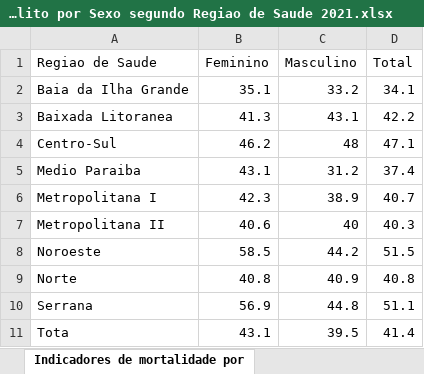
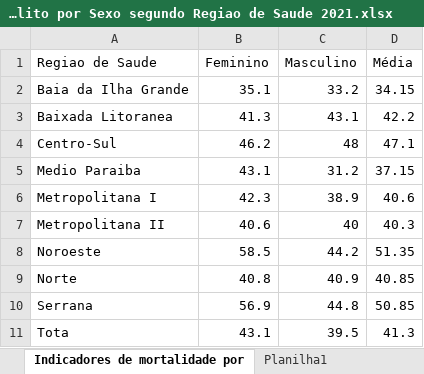
Before and after one commit to 0rakul0/cienciaDeDados, an Excel workbook: data/baiana/Indicadores de mortalidade por DCNT - TME diabete melito por Sexo segundo Regiao de Saude 2021.xlsx, sheet Indicadores de mortalidade por, drawn as a sheet; values as stored, in another font and other column widths than the file's, no borders; the diff names each change by its address in the sheet, - before the commit and + after, or states it on an @@ line.

```diff
--- a/data/baiana/Indicadores de mortalidade por DCNT - TME diabete melito por Sexo segundo Regiao de Saude 2021.xlsx (sheet Indicadores de mortalidade por)
+++ b/data/baiana/Indicadores de mortalidade por DCNT - TME diabete melito por Sexo segundo Regiao de Saude 2021.xlsx (sheet Indicadores de mortalidade por)
+sheet tab: Planilha1
-D1: Total
+D1: Média
-D2 (Média): 34.1
+D2 (Média): 34.15
-D5 (Média): 37.4
+D5 (Média): 37.15
-D6 (Média): 40.7
+D6 (Média): 40.6
-D8 (Média): 51.5
+D8 (Média): 51.35
-D9 (Média): 40.8
+D9 (Média): 40.85
-D10 (Média): 51.1
+D10 (Média): 50.85
-D11 (Média): 41.4
+D11 (Média): 41.3
```
Also changed, not shown: formulas that keep their value, charts or pictures, data/baiana/Indicadores de mortalidade por DCNT - TME diabete melito por Ano segundo Regiao de Saude 2011 a 2021.xlsx, data/baiana/Indicadores de mortalidade por DCNT - TME diabete melito por Ano segundo Sexo.xlsx, 34 other files.
